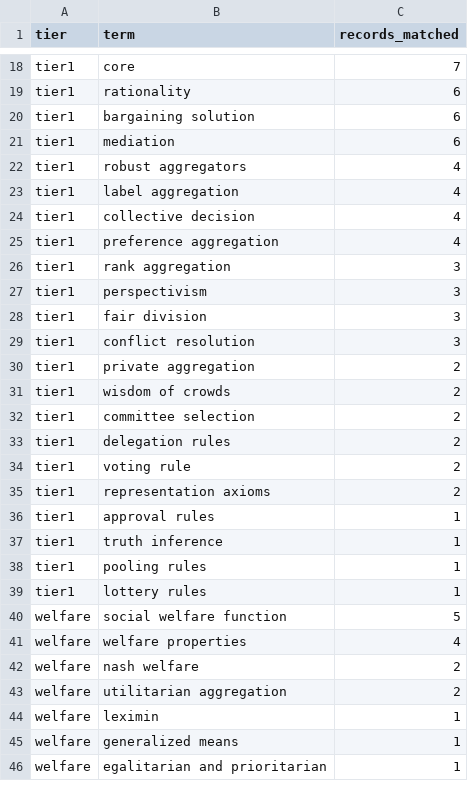
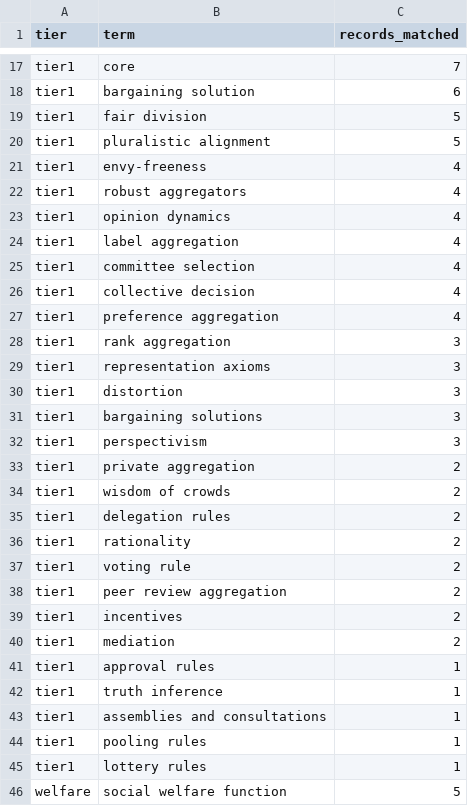
Before and after one commit to ShezaMunir/aggregation_sok, a CSV file: ICML/keyword_hit_report.csv, drawn as a sheet; only a part is shown, gaps mark what is left out; the shorter side is filled out with more unchanged rows; removed rows and columns are numbered as before the commit, all else as after; the diff covers the shown part only; the diff names each change by its address in the sheet, - before the commit and + after, or states it on an @@ line.

```diff
--- a/ICML/keyword_hit_report.csv
+++ b/ICML/keyword_hit_report.csv
-row 19: tier1 | rationality | 6
-row 21: tier1 | mediation | 6
+row 19: tier1 | fair division | 5
+row 20: tier1 | pluralistic alignment | 5
+row 21: tier1 | envy-freeness | 4
+row 23: tier1 | opinion dynamics | 4
+row 25: tier1 | committee selection | 4
+row 29: tier1 | representation axioms | 3
+row 30: tier1 | distortion | 3
+row 31: tier1 | bargaining solutions | 3
-row 28: tier1 | fair division | 3
-row 29: tier1 | conflict resolution | 3
-row 32: tier1 | committee selection | 2
+row 36: tier1 | rationality | 2
-B38 (term): representation axioms
+B38 (term): peer review aggregation
+row 39: tier1 | incentives | 2
+row 40: tier1 | mediation | 2
+row 43: tier1 | assemblies and consultations | 1
```
Also changed, not shown: 18 added rows, 21 removed rows and 11 edited cells elsewhere in this file, CHI/precision_sample.csv, CHI/selection_counts.csv, 57 other files.
